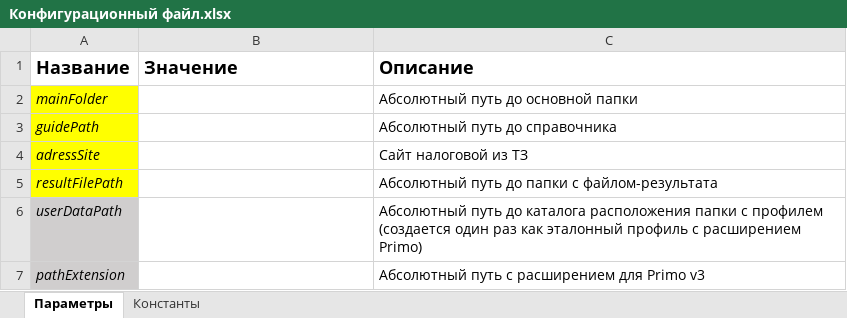
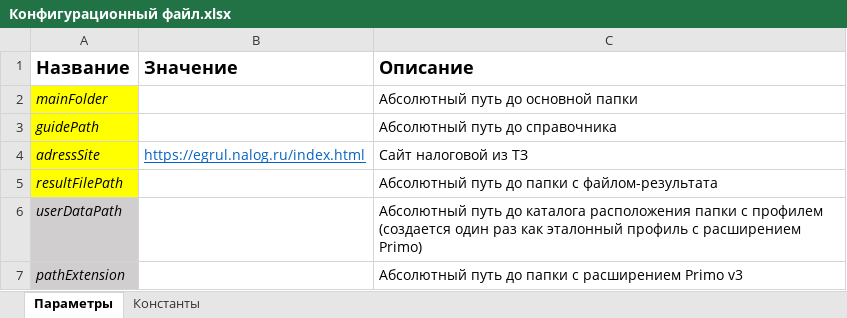
Before and after one commit to valeryageevhome/EvrazTest, an Excel workbook: TestProject/Данные/Конфигурационный файл.xlsx, sheet Параметры, drawn as a sheet; values as stored, in another font and other column widths than the file's, no borders; the diff names each change by its address in the sheet, - before the commit and + after, or states it on an @@ line.

```diff
--- a/TestProject/Данные/Конфигурационный файл.xlsx (sheet Параметры)
+++ b/TestProject/Данные/Конфигурационный файл.xlsx (sheet Параметры)
-B4 (Значение): (empty)
+B4 (Значение): https://egrul.nalog.ru/index.html
-C7 (Описание): Абсолютный путь с расширением для Primo v3
+C7 (Описание): Абсолютный путь до папки с расширением Primo v3
```
Also changed, not shown: sheet Константы, 11 other files.
